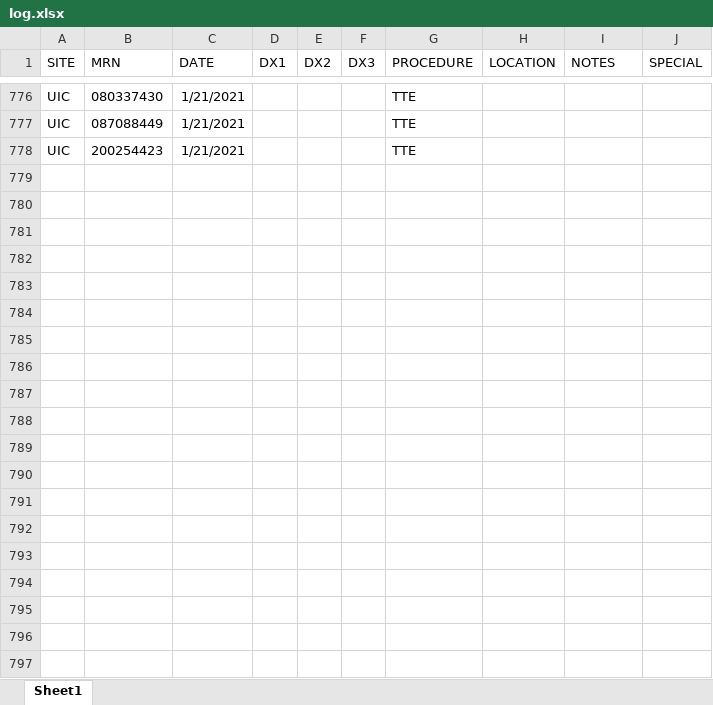
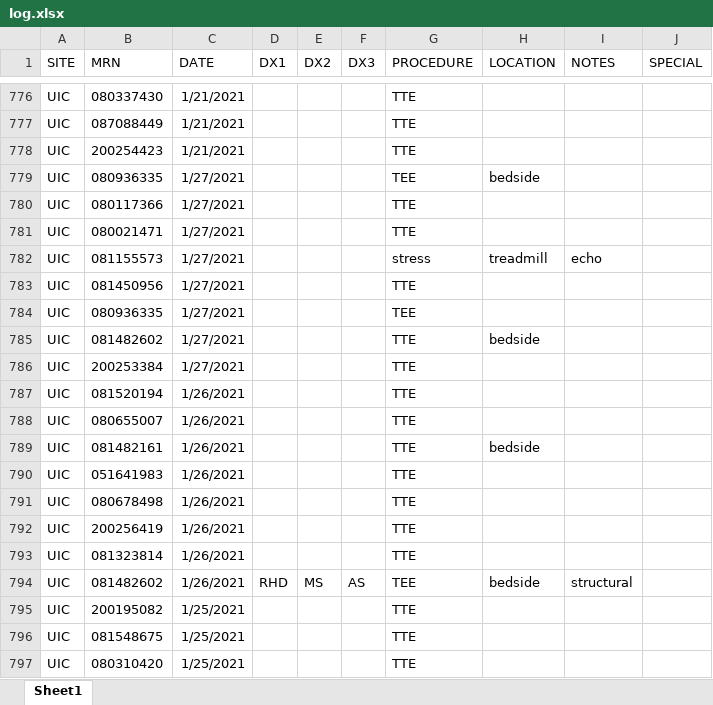
Before and after one commit to asshah4/clinical, an Excel workbook: log.xlsx, sheet Sheet1, drawn as a sheet; only a part is shown, gaps mark what is left out; values as stored, in another font and other column widths than the file's, no borders; the diff covers the shown part only; the diff names each change by its address in the sheet, - before the commit and + after, or states it on an @@ line.

```diff
--- a/log.xlsx (sheet Sheet1)
+++ b/log.xlsx (sheet Sheet1)
+row 779: UIC | 080936335 | 1/27/2021 |  |  |  | TEE | bedside
+row 780: UIC | 080117366 | 1/27/2021 |  |  |  | TTE
+row 781: UIC | 080021471 | 1/27/2021 |  |  |  | TTE
+row 782: UIC | 081155573 | 1/27/2021 |  |  |  | stress | treadmill | echo
+row 783: UIC | 081450956 | 1/27/2021 |  |  |  | TTE
+row 784: UIC | 080936335 | 1/27/2021 |  |  |  | TEE
+row 785: UIC | 081482602 | 1/27/2021 |  |  |  | TTE | bedside
+row 786: UIC | 200253384 | 1/27/2021 |  |  |  | TTE
+row 787: UIC | 081520194 | 1/26/2021 |  |  |  | TTE
+row 788: UIC | 080655007 | 1/26/2021 |  |  |  | TTE
+row 789: UIC | 081482161 | 1/26/2021 |  |  |  | TTE | bedside
+row 790: UIC | 051641983 | 1/26/2021 |  |  |  | TTE
+row 791: UIC | 080678498 | 1/26/2021 |  |  |  | TTE
+row 792: UIC | 200256419 | 1/26/2021 |  |  |  | TTE
+row 793: UIC | 081323814 | 1/26/2021 |  |  |  | TTE
+row 794: UIC | 081482602 | 1/26/2021 | RHD | MS | AS | TEE | bedside | structural
+row 795: UIC | 200195082 | 1/25/2021 |  |  |  | TTE
+row 796: UIC | 081548675 | 1/25/2021 |  |  |  | TTE
+row 797: UIC | 080310420 | 1/25/2021 |  |  |  | TTE
```
Also changed, not shown: 13 added rows elsewhere in this sheet, 23 other files.
